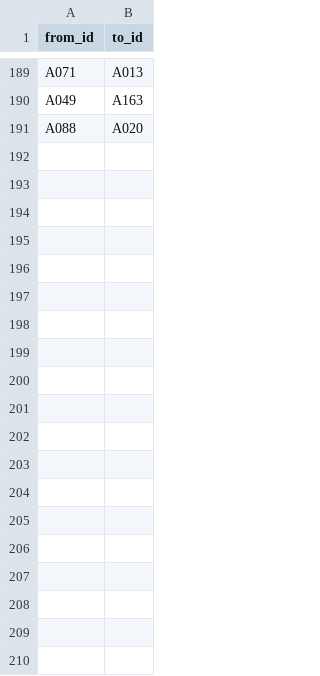
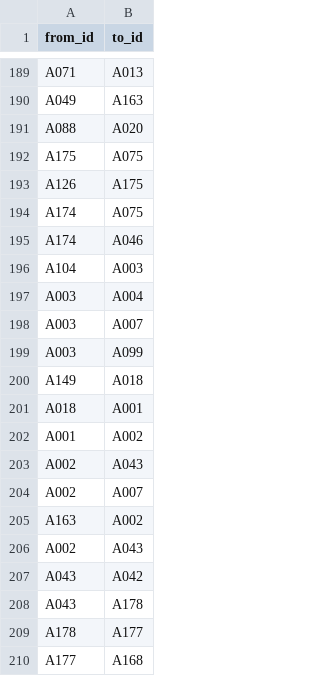
Before and after one commit to bielprze/traffic-imputation-benchmark, a CSV file: edges.csv, drawn as a sheet; only a part is shown, gaps mark what is left out; the diff covers the shown part only; the diff names each change by its address in the sheet, - before the commit and + after, or states it on an @@ line.

Commit message:
Add new edges to edges.csv

```diff
--- a/edges.csv
+++ b/edges.csv
+row 192: A175 | A075
+row 193: A126 | A175
+row 194: A174 | A075
+row 195: A174 | A046
+row 196: A104 | A003
+row 197: A003 | A004
+row 198: A003 | A007
+row 199: A003 | A099
+row 200: A149 | A018
+row 201: A018 | A001
+row 202: A001 | A002
+row 203: A002 | A043
+row 204: A002 | A007
+row 205: A163 | A002
+row 206: A002 | A043
+row 207: A043 | A042
+row 208: A043 | A178
+row 209: A178 | A177
+row 210: A177 | A168
```
Also changed, not shown: 56 added rows elsewhere in this file.
